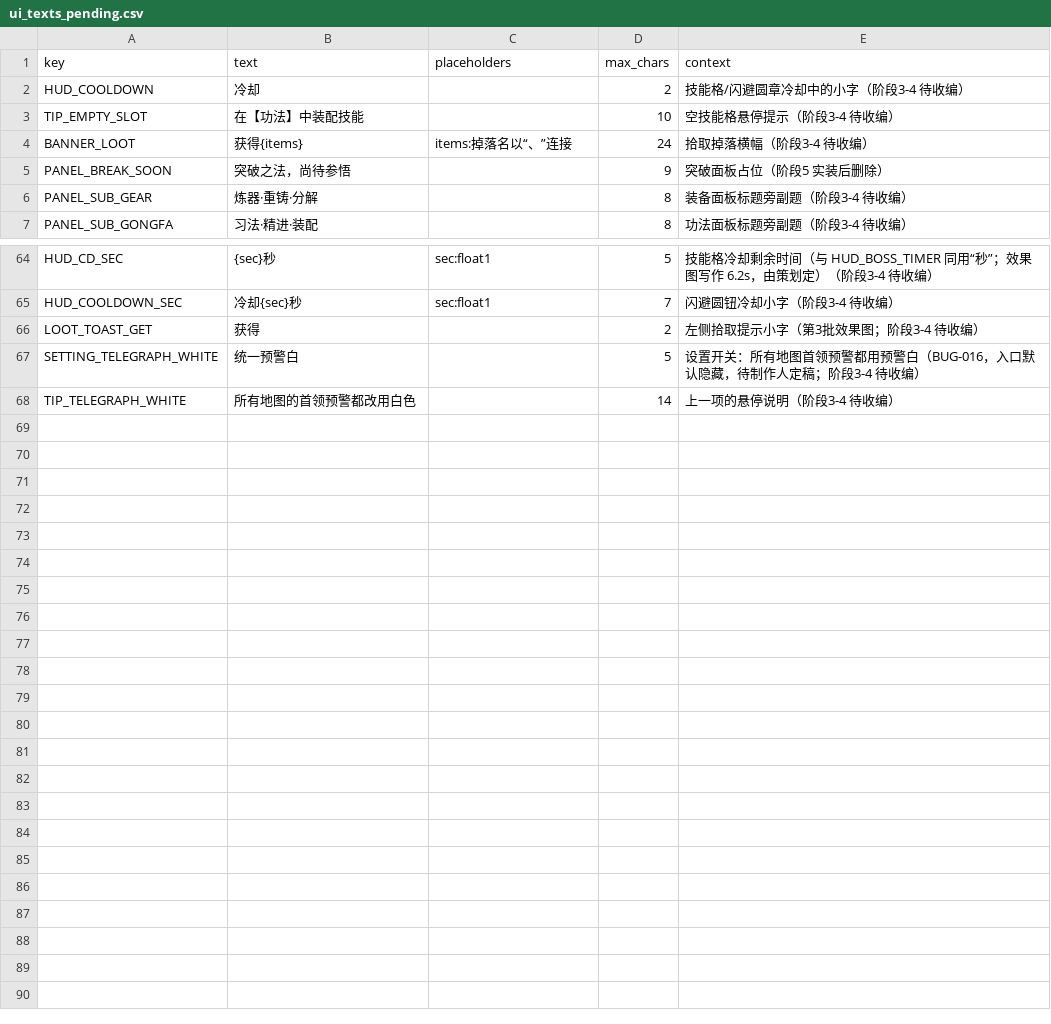
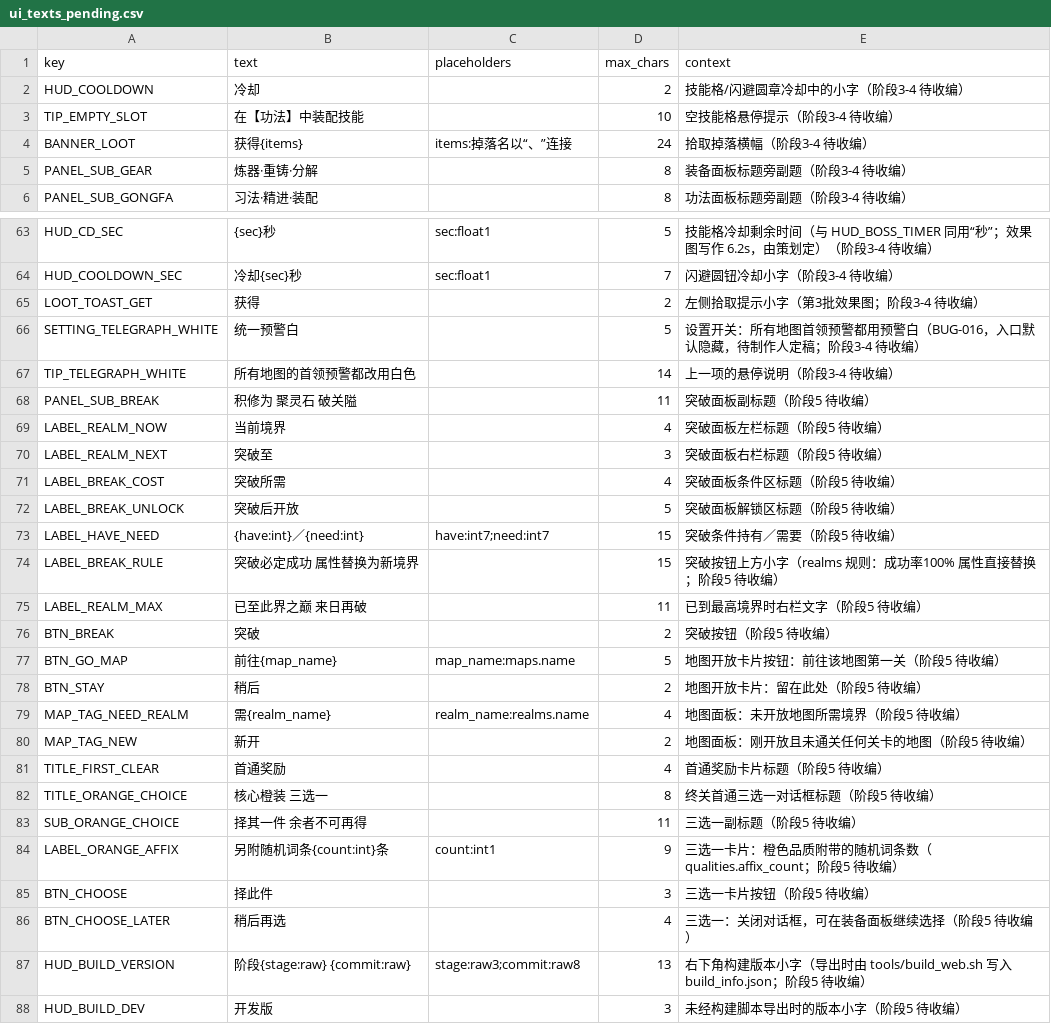
Before and after one commit to shuhao20261011/replayxian, a CSV file: data/ui_texts_pending.csv, drawn as a sheet; only a part is shown, gaps mark what is left out.

```diff
--- a/data/ui_texts_pending.csv
+++ b/data/ui_texts_pending.csv
@@ -4,3 +4,2 @@ TIP_EMPTY_SLOT,在【功法】中装配技能,,10,空技能格悬停提示（阶
 BANNER_LOOT,获得{items},items:掉落名以“、”连接,24,拾取掉落横幅（阶段3-4 待收编）
-PANEL_BREAK_SOON,突破之法，尚待参悟,,9,突破面板占位（阶段5 实装后删除）
 PANEL_SUB_GEAR,炼器·重铸·分解,,8,装备面板标题旁副题（阶段3-4 待收编）
@@ -68 +67,22 @@ SETTING_TELEGRAPH_WHITE,统一预警白,,5,设置开关：所有地图首领预
 TIP_TELEGRAPH_WHITE,所有地图的首领预警都改用白色,,14,上一项的悬停说明（阶段3-4 待收编）
+PANEL_SUB_BREAK,积修为　聚灵石　破关隘,,11,突破面板副标题（阶段5 待收编）
+LABEL_REALM_NOW,当前境界,,4,突破面板左栏标题（阶段5 待收编）
+LABEL_REALM_NEXT,突破至,,3,突破面板右栏标题（阶段5 待收编）
+LABEL_BREAK_COST,突破所需,,4,突破面板条件区标题（阶段5 待收编）
+LABEL_BREAK_UNLOCK,突破后开放,,5,突破面板解锁区标题（阶段5 待收编）
+LABEL_HAVE_NEED,{have:int}／{need:int},have:int7;need:int7,15,突破条件持有／需要（阶段5 待收编）
+LABEL_BREAK_RULE,突破必定成功　属性替换为新境界,,15,突破按钮上方小字（realms 规则：成功率100%　属性直接替换；阶段5 待收编）
+LABEL_REALM_MAX,已至此界之巅　来日再破,,11,已到最高境界时右栏文字（阶段5 待收编）
+BTN_BREAK,突破,,2,突破按钮（阶段5 待收编）
+BTN_GO_MAP,前往{map_name},map_name:maps.name,5,地图开放卡片按钮：前往该地图第一关（阶段5 待收编）
+BTN_STAY,稍后,,2,地图开放卡片：留在此处（阶段5 待收编）
+MAP_TAG_NEED_REALM,需{realm_name},realm_name:realms.name,4,地图面板：未开放地图所需境界（阶段5 待收编）
+MAP_TAG_NEW,新开,,2,地图面板：刚开放且未通关任何关卡的地图（阶段5 待收编）
+TITLE_FIRST_CLEAR,首通奖励,,4,首通奖励卡片标题（阶段5 待收编）
+TITLE_ORANGE_CHOICE,核心橙装　三选一,,8,终关首通三选一对话框标题（阶段5 待收编）
+SUB_ORANGE_CHOICE,择其一件　余者不可再得,,11,三选一副标题（阶段5 待收编）
+LABEL_ORANGE_AFFIX,另附随机词条{count:int}条,count:int1,9,三选一卡片：橙色品质附带的随机词条数（qualities.affix_count；阶段5 待收编）
+BTN_CHOOSE,择此件,,3,三选一卡片按钮（阶段5 待收编）
+BTN_CHOOSE_LATER,稍后再选,,4,三选一：关闭对话框，可在装备面板继续选择（阶段5 待收编）
+HUD_BUILD_VERSION,阶段{stage:raw}　{commit:raw},stage:raw3;commit:raw8,13,右下角构建版本小字（导出时由 tools/build_web.sh 写入 build_info.json；阶段5 待收编）
+HUD_BUILD_DEV,开发版,,3,未经构建脚本导出时的版本小字（阶段5 待收编）
```
Also changed, not shown: 33 other files.
